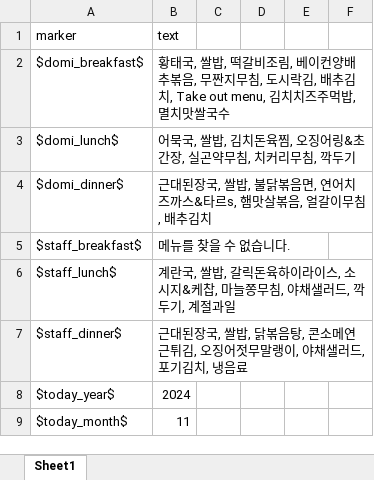
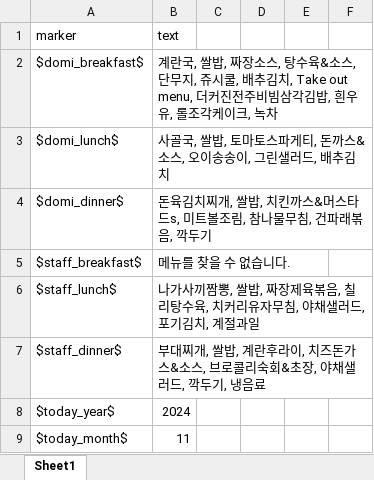
Before and after one commit to g0729/hongik-gpt, an Excel workbook: mysite/dataset/renew.xlsx, sheet Sheet1, drawn as a sheet; only a part is shown; values as stored, in another font and other column widths than the file's, no borders; the diff covers the shown part only; the diff names each change by its address in the sheet, - before the commit and + after, or states it on an @@ line.

```diff
--- a/mysite/dataset/renew.xlsx (sheet Sheet1)
+++ b/mysite/dataset/renew.xlsx (sheet Sheet1)
-B2 (text): 황태국, 쌀밥, 떡갈비조림, 베이컨양배추볶음, 무짠지무침, 도시락김, 배추김치, Take out menu, 김치치즈주먹밥, 멸치맛쌀국수
+B2 (text): 계란국, 쌀밥, 짜장소스, 탕수육&소스, 단무지, 쥬시쿨, 배추김치, Take out menu, 더커진전주비빔삼각김밥, 흰우유, 롤조각케이크, 녹차
-B3 (text): 어묵국, 쌀밥, 김치돈육찜, 오징어링&초간장, 실곤약무침, 치커리무침, 깍두기
+B3 (text): 사골국, 쌀밥, 토마토스파게티, 돈까스&소스, 오이송송이, 그린샐러드, 배추김치
-B4 (text): 근대된장국, 쌀밥, 불닭볶음면, 연어치즈까스&타르s, 햄맛살볶음, 얼갈이무침, 배추김치
+B4 (text): 돈육김치찌개, 쌀밥, 치킨까스&머스타드s, 미트볼조림, 참나물무침, 건파래볶음, 깍두기
-B6 (text): 계란국, 쌀밥, 갈릭돈육하이라이스, 소시지&케찹, 마늘쫑무침, 야채샐러드, 깍두기, 계절과…
+B6 (text): 나가사끼짬뽕, 쌀밥, 짜장제육볶음, 칠리탕수육, 치커리유자무침, 야채샐러드, 포기김치, 계절과…
-B7 (text): 근대된장국, 쌀밥, 닭볶음탕, 콘소메연근튀김, 오징어젓무말랭이, 야채샐러드, 포기김치, 냉음료
+B7 (text): 부대찌개, 쌀밥, 계란후라이, 치즈돈가스&소스, 브로콜리숙회&초장, 야채샐러드, 깍두기, 냉음료
```
Also changed, not shown: 20 edited cells elsewhere in this sheet, mysite/dataset/answerfile.xlsx, 3 other files.
